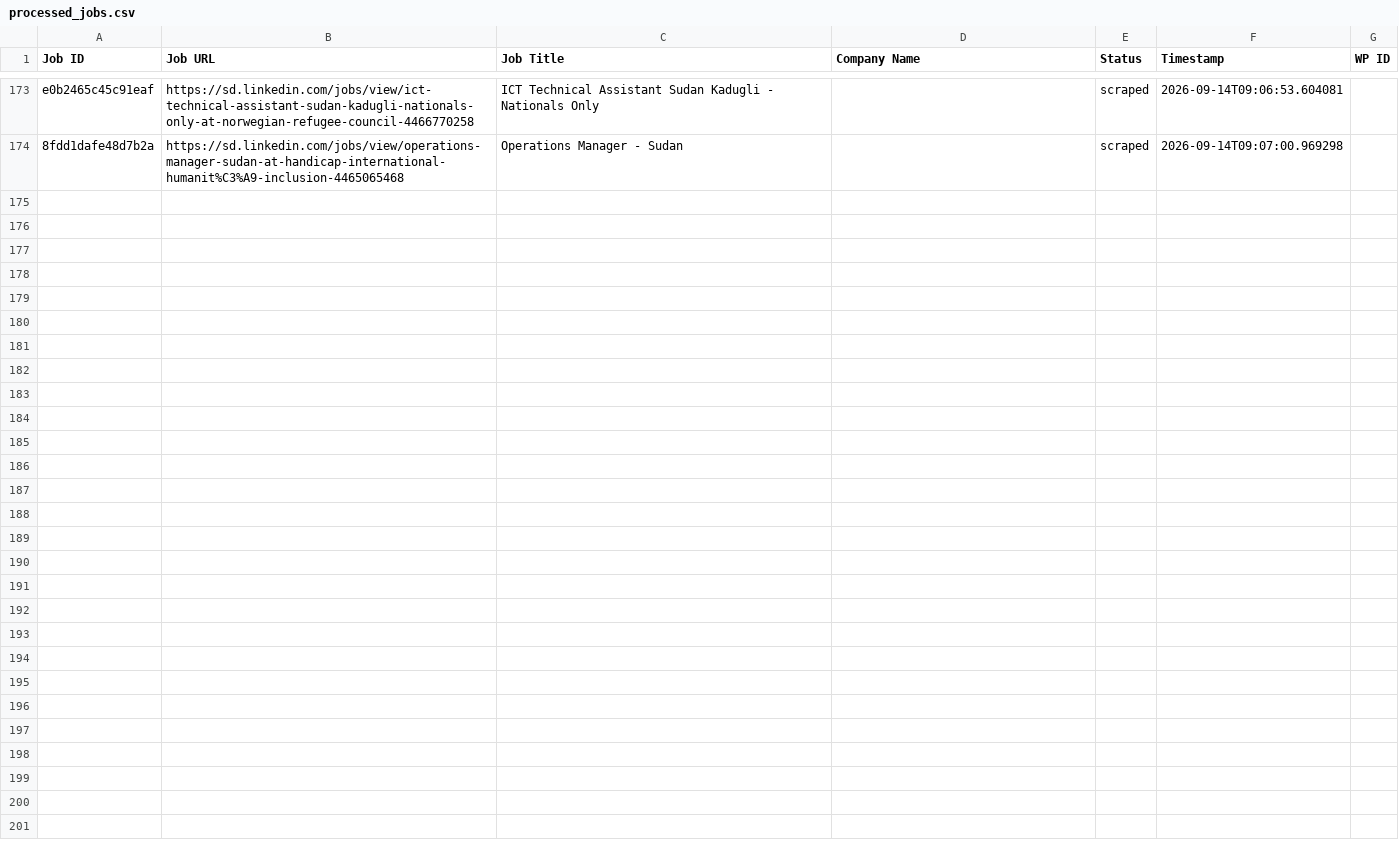
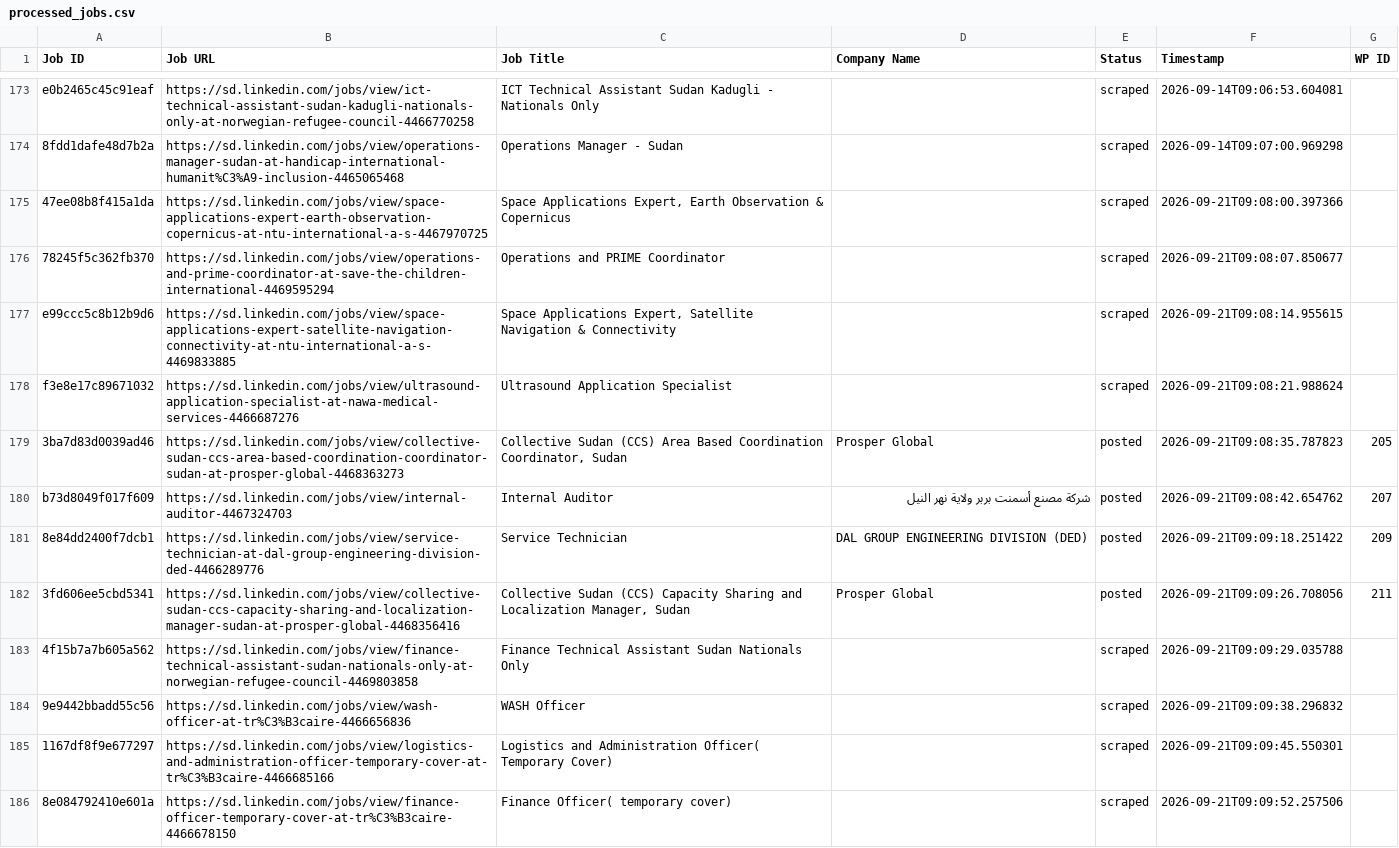
Before and after one commit to vindoky/sd, a CSV file: processed_jobs.csv, drawn as a sheet; only a part is shown, gaps mark what is left out.

```diff
--- a/processed_jobs.csv
+++ b/processed_jobs.csv
@@ -178 +178,13 @@ e0b2465c45c91eaf,https://sd.linkedin.com/jobs/view/ict-technical-assistant-sudan
 8fdd1dafe48d7b2a,https://sd.linkedin.com/jobs/view/operations-manager-sudan-at-handicap-international-humanit%C3%A9-inclusion-4465065468,Operations Manager - Sudan,,scraped,2026-09-14T09:07:00.969298,
+47ee08b8f415a1da,https://sd.linkedin.com/jobs/view/space-applications-expert-earth-observation-copernicus-at-ntu-international-a-s-4467970725,"Space Applications Expert, Earth Observation & Copernicus",,scraped,2026-09-21T09:08:00.397366,
+78245f5c362fb370,https://sd.linkedin.com/jobs/view/operations-and-prime-coordinator-at-save-the-children-international-4469595294,Operations and PRIME Coordinator,,scraped,2026-09-21T09:08:07.850677,
+e99ccc5c8b12b9d6,https://sd.linkedin.com/jobs/view/space-applications-expert-satellite-navigation-connectivity-at-ntu-international-a-s-4469833885,"Space Applications Expert, Satellite Navigation & Connectivity",,scraped,2026-09-21T09:08:14.955615,
+f3e8e17c89671032,https://sd.linkedin.com/jobs/view/ultrasound-application-specialist-at-nawa-medical-services-4466687276,Ultrasound Application Specialist,,scraped,2026-09-21T09:08:21.988624,
+3ba7d83d0039ad46,https://sd.linkedin.com/jobs/view/collective-sudan-ccs-area-based-coordination-coordinator-sudan-at-prosper-global-4468363273,"Collective Sudan (CCS) Area Based Coordination Coordinator, Sudan",Prosper Global,posted,2026-09-21T09:08:35.787823,205
+b73d8049f017f609,https://sd.linkedin.com/jobs/view/internal-auditor-4467324703,Internal Auditor,شركة مصنع أسمنت بربر ولاية نهر النيل,posted,2026-09-21T09:08:42.654762,207
+8e84dd2400f7dcb1,https://sd.linkedin.com/jobs/view/service-technician-at-dal-group-engineering-division-ded-4466289776,Service Technician,DAL GROUP ENGINEERING DIVISION (DED),posted,2026-09-21T09:09:18.251422,209
+3fd606ee5cbd5341,https://sd.linkedin.com/jobs/view/collective-sudan-ccs-capacity-sharing-and-localization-manager-sudan-at-prosper-global-4468356416,"Collective Sudan (CCS) Capacity Sharing and Localization Manager, Sudan",Prosper Global,posted,2026-09-21T09:09:26.708056,211
+4f15b7a7b605a562,https://sd.linkedin.com/jobs/view/finance-technical-assistant-sudan-nationals-only-at-norwegian-refugee-council-4469803858,Finance Technical Assistant Sudan Nationals Only,,scraped,2026-09-21T09:09:29.035788,
+9e9442bbadd55c56,https://sd.linkedin.com/jobs/view/wash-officer-at-tr%C3%B3caire-4466656836,WASH Officer,,scraped,2026-09-21T09:09:38.296832,
+1167df8f9e677297,https://sd.linkedin.com/jobs/view/logistics-and-administration-officer-temporary-cover-at-tr%C3%B3caire-4466685166,Logistics and Administration Officer( Temporary Cover),,scraped,2026-09-21T09:09:45.550301,
+8e084792410e601a,https://sd.linkedin.com/jobs/view/finance-officer-temporary-cover-at-tr%C3%B3caire-4466678150,Finance Officer( temporary cover),,scraped,2026-09-21T09:09:52.257506,
```
